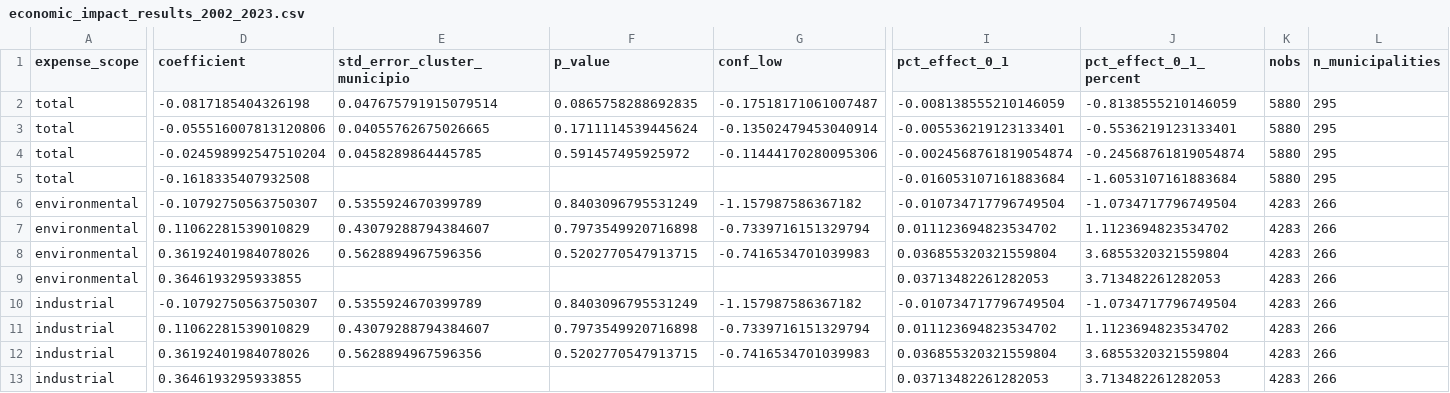
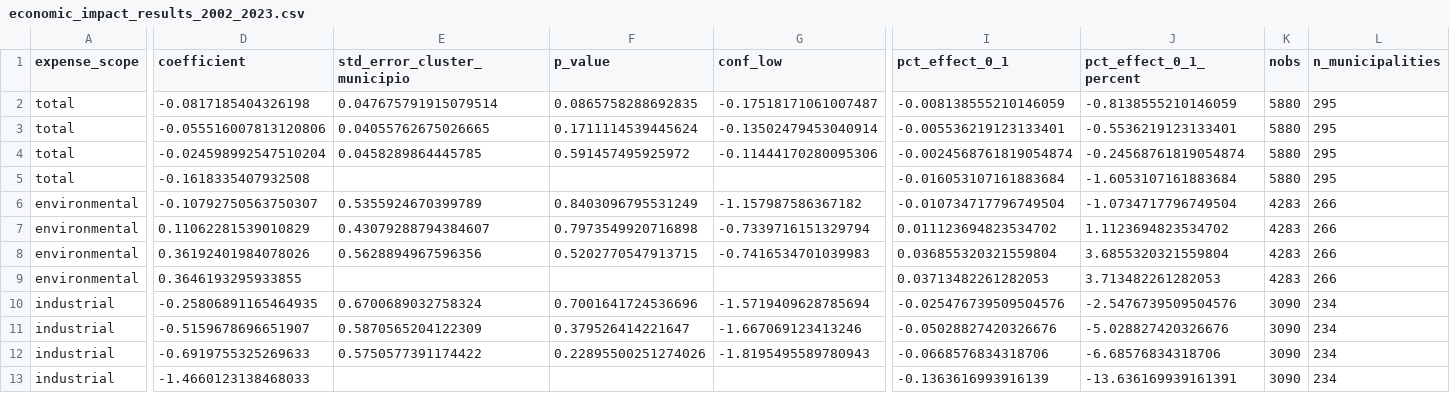
Before and after one commit to rebeccalslara/climate_risk_index, a CSV file: diretorios/climate_risk_index/output/economic_impact_results_2002_2023.csv, drawn as a sheet; only a part is shown, gaps mark what is left out; the diff covers the shown part only; the diff names each change by its address in the sheet, - before the commit and + after, or states it on an @@ line.

Commit message:
Use corrected industrial expense data

```diff
--- a/diretorios/climate_risk_index/output/economic_impact_results_2002_2023.csv
+++ b/diretorios/climate_risk_index/output/economic_impact_results_2002_2023.csv
-D10 (coefficient): -0.10792750563750307
+D10 (coefficient): -0.25806891165464935
-E10 (std_error_cluster_municipio): 0.5355924670399789
+E10 (std_error_cluster_municipio): 0.6700689032758324
-F10 (p_value): 0.8403096795531249
+F10 (p_value): 0.7001641724536696
-G10 (conf_low): -1.157987586367182
+G10 (conf_low): -1.5719409628785694
-I10 (pct_effect_0_1): -0.010734717796749504
+I10 (pct_effect_0_1): -0.025476739509504576
-J10 (pct_effect_0_1_percent): -1.0734717796749504
+J10 (pct_effect_0_1_percent): -2.5476739509504576
-K10:K13 (nobs): 4283
+K10:K13 (nobs): 3090
-L10:L13 (n_municipalities): 266
+L10:L13 (n_municipalities): 234
-D11 (coefficient): 0.11062281539010829
+D11 (coefficient): -0.5159678696651907
-E11 (std_error_cluster_municipio): 0.43079288794384607
+E11 (std_error_cluster_municipio): 0.5870565204122309
-F11 (p_value): 0.7973549920716898
+F11 (p_value): 0.379526414221647
-G11 (conf_low): -0.7339716151329794
+G11 (conf_low): -1.667069123413246
-I11 (pct_effect_0_1): 0.011123694823534702
+I11 (pct_effect_0_1): -0.05028827420326676
-J11 (pct_effect_0_1_percent): 1.1123694823534702
+J11 (pct_effect_0_1_percent): -5.028827420326676
-D12 (coefficient): 0.36192401984078026
+D12 (coefficient): -0.6919755325269633
-E12 (std_error_cluster_municipio): 0.5628894967596356
+E12 (std_error_cluster_municipio): 0.5750577391174422
-F12 (p_value): 0.5202770547913715
+F12 (p_value): 0.22895500251274026
-G12 (conf_low): -0.7416534701039983
+G12 (conf_low): -1.8195495589780943
-I12 (pct_effect_0_1): 0.036855320321559804
+I12 (pct_effect_0_1): -0.0668576834318706
-J12 (pct_effect_0_1_percent): 3.6855320321559804
+J12 (pct_effect_0_1_percent): -6.68576834318706
-D13 (coefficient): 0.3646193295933855
+D13 (coefficient): -1.4660123138468033
-I13 (pct_effect_0_1): 0.03713482261282053
+I13 (pct_effect_0_1): -0.1363616993916139
-J13 (pct_effect_0_1_percent): 3.713482261282053
+J13 (pct_effect_0_1_percent): -13.636169939161391
```
Also changed, not shown: 3 edited cells elsewhere in this file, 3 other files.
